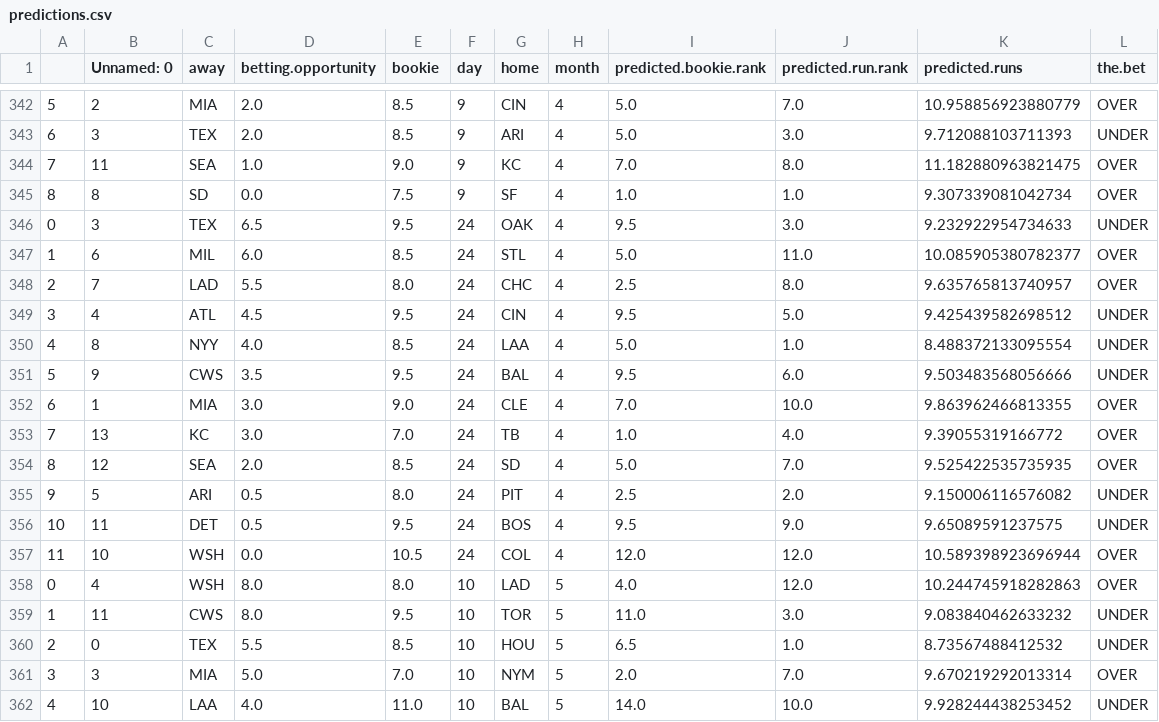
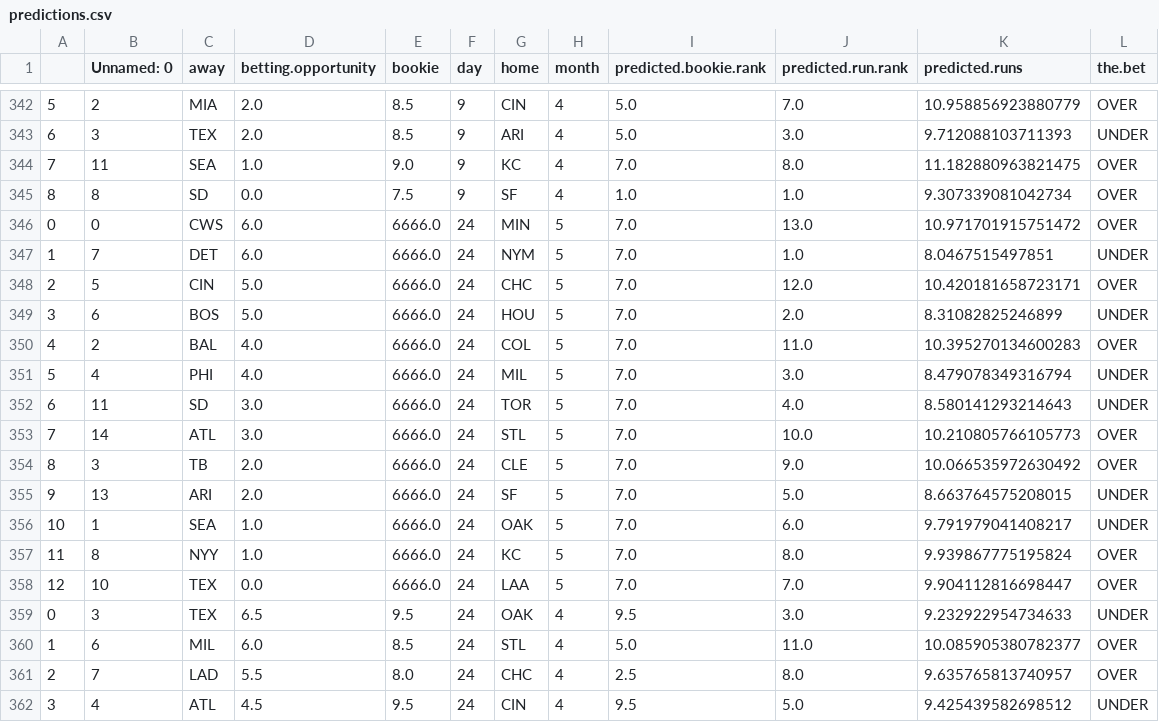
Before and after one commit to kupresanin99/Project423, a CSV file: data/predictions.csv, drawn as a sheet; only a part is shown, gaps mark what is left out; the shorter side is filled out with more unchanged rows.

```diff
--- a/data/predictions.csv
+++ b/data/predictions.csv
@@ -345,2 +345,15 @@
 8,8,SD,0.0,7.5,9,SF,4,1.0,1.0,9.307339081042734,OVER
+0,0,CWS,6.0,6666.0,24,MIN,5,7.0,13.0,10.971701915751472,OVER
+1,7,DET,6.0,6666.0,24,NYM,5,7.0,1.0,8.0467515497851,UNDER
+2,5,CIN,5.0,6666.0,24,CHC,5,7.0,12.0,10.420181658723171,OVER
+3,6,BOS,5.0,6666.0,24,HOU,5,7.0,2.0,8.31082825246899,UNDER
+4,2,BAL,4.0,6666.0,24,COL,5,7.0,11.0,10.395270134600283,OVER
+5,4,PHI,4.0,6666.0,24,MIL,5,7.0,3.0,8.479078349316794,UNDER
+6,11,SD,3.0,6666.0,24,TOR,5,7.0,4.0,8.580141293214643,UNDER
+7,14,ATL,3.0,6666.0,24,STL,5,7.0,10.0,10.210805766105773,OVER
+8,3,TB,2.0,6666.0,24,CLE,5,7.0,9.0,10.066535972630492,OVER
+9,13,ARI,2.0,6666.0,24,SF,5,7.0,5.0,8.663764575208015,UNDER
+10,1,SEA,1.0,6666.0,24,OAK,5,7.0,6.0,9.791979041408217,UNDER
+11,8,NYY,1.0,6666.0,24,KC,5,7.0,8.0,9.939867775195824,OVER
+12,10,TEX,0.0,6666.0,24,LAA,5,7.0,7.0,9.904112816698447,OVER
 0,3,TEX,6.5,9.5,24,OAK,4,9.5,3.0,9.232922954734633,UNDER
```
Also changed, not shown: data/results.csv, 2 other files.
